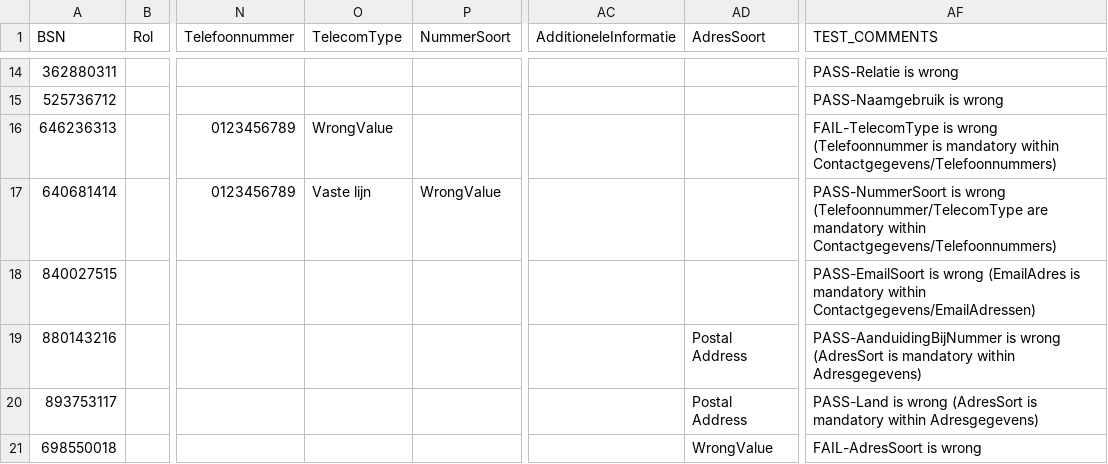
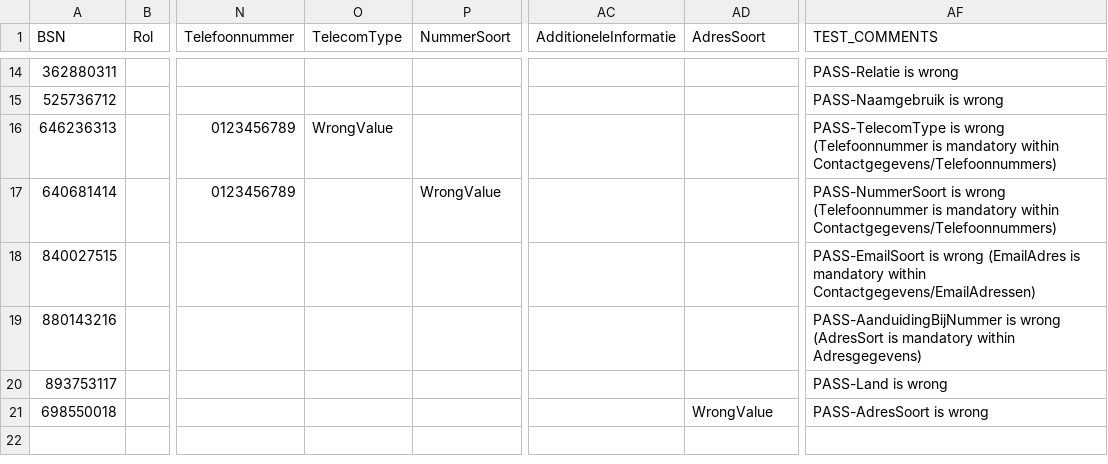
Before and after one commit to MaastrichtUniversity/docker-health, a CSV file: data/test-demo-data/csv/contactpersoon_2024.csv, drawn as a sheet; only a part is shown, gaps mark what is left out; the diff names each change by its address in the sheet, - before the commit and + after, or states it on an @@ line.

Commit message:
Fix contactpersoon 2024 dataset: TelecomType, AdresSoort are optionals [DHHDP-991, DHHDP-1057]

```diff
--- a/data/test-demo-data/csv/contactpersoon_2024.csv
+++ b/data/test-demo-data/csv/contactpersoon_2024.csv
-AF16 (TEST_COMMENTS): FAIL-TelecomType is wrong…
+AF16 (TEST_COMMENTS): PASS-TelecomType is wrong…
-O17 (TelecomType): Vaste lijn
+O17 (TelecomType): (empty)
-AF17 (TEST_COMMENTS): …is wrong (Telefoonnummer/TelecomType are mandatory within…
+AF17 (TEST_COMMENTS): …is wrong (Telefoonnummer is mandatory within…
-AD19:AD20 (AdresSoort): Postal Address
+AD19:AD20 (AdresSoort): (empty)
-AF20 (TEST_COMMENTS): PASS-Land is wrong (AdresSort is mandatory within Adresgegevens)
+AF20 (TEST_COMMENTS): PASS-Land is wrong
-AF21 (TEST_COMMENTS): FAIL-AdresSoort is wrong
+AF21 (TEST_COMMENTS): PASS-AdresSoort is wrong
```
